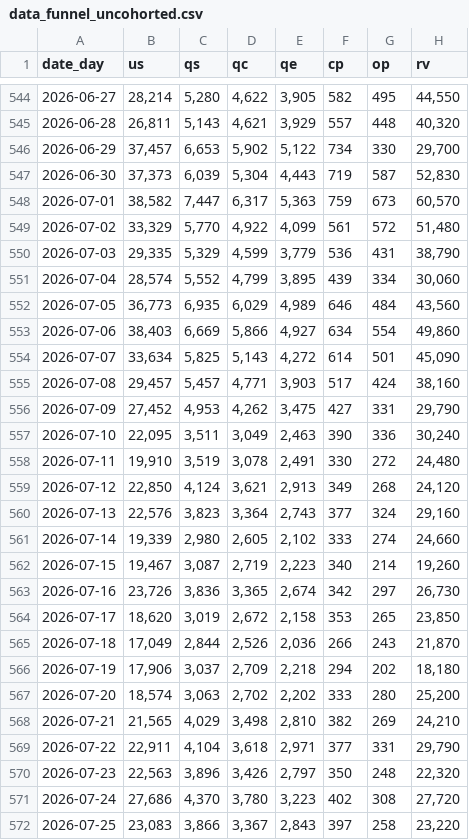
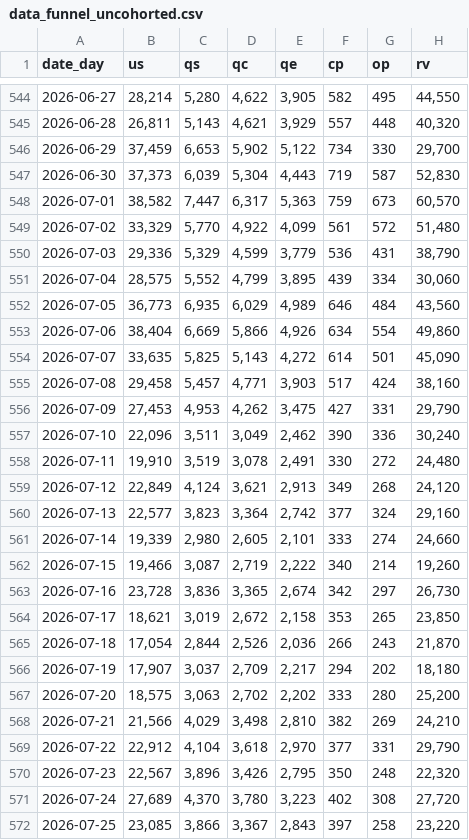
Before and after one commit to max-pet-euc/moe, a CSV file: data/raw/data_funnel_uncohorted.csv, drawn as a sheet; only a part is shown, gaps mark what is left out; the diff covers the shown part only.

```diff
--- a/data/raw/data_funnel_uncohorted.csv
+++ b/data/raw/data_funnel_uncohorted.csv
@@ -545,3 +545,3 @@ date_day,us,qs,qc,qe,cp,op,rv
 2026-06-28,"26,811","5,143","4,621","3,929",557,448,"40,320"
-2026-06-29,"37,457","6,653","5,902","5,122",734,330,"29,700"
+2026-06-29,"37,459","6,653","5,902","5,122",734,330,"29,700"
 2026-06-30,"37,373","6,039","5,304","4,443",719,587,"52,830"
@@ -549,24 +549,24 @@ date_day,us,qs,qc,qe,cp,op,rv
 2026-07-02,"33,329","5,770","4,922","4,099",561,572,"51,480"
-2026-07-03,"29,335","5,329","4,599","3,779",536,431,"38,790"
-2026-07-04,"28,574","5,552","4,799","3,895",439,334,"30,060"
+2026-07-03,"29,336","5,329","4,599","3,779",536,431,"38,790"
+2026-07-04,"28,575","5,552","4,799","3,895",439,334,"30,060"
 2026-07-05,"36,773","6,935","6,029","4,989",646,484,"43,560"
-2026-07-06,"38,403","6,669","5,866","4,927",634,554,"49,860"
-2026-07-07,"33,634","5,825","5,143","4,272",614,501,"45,090"
-2026-07-08,"29,457","5,457","4,771","3,903",517,424,"38,160"
-2026-07-09,"27,452","4,953","4,262","3,475",427,331,"29,790"
-2026-07-10,"22,095","3,511","3,049","2,463",390,336,"30,240"
+2026-07-06,"38,404","6,669","5,866","4,926",634,554,"49,860"
+2026-07-07,"33,635","5,825","5,143","4,272",614,501,"45,090"
+2026-07-08,"29,458","5,457","4,771","3,903",517,424,"38,160"
+2026-07-09,"27,453","4,953","4,262","3,475",427,331,"29,790"
+2026-07-10,"22,096","3,511","3,049","2,462",390,336,"30,240"
 2026-07-11,"19,910","3,519","3,078","2,491",330,272,"24,480"
-2026-07-12,"22,850","4,124","3,621","2,913",349,268,"24,120"
-2026-07-13,"22,576","3,823","3,364","2,743",377,324,"29,160"
-2026-07-14,"19,339","2,980","2,605","2,102",333,274,"24,660"
-2026-07-15,"19,467","3,087","2,719","2,223",340,214,"19,260"
-2026-07-16,"23,726","3,836","3,365","2,674",342,297,"26,730"
-2026-07-17,"18,620","3,019","2,672","2,158",353,265,"23,850"
-2026-07-18,"17,049","2,844","2,526","2,036",266,243,"21,870"
-2026-07-19,"17,906","3,037","2,709","2,218",294,202,"18,180"
-2026-07-20,"18,574","3,063","2,702","2,202",333,280,"25,200"
-2026-07-21,"21,565","4,029","3,498","2,810",382,269,"24,210"
-2026-07-22,"22,911","4,104","3,618","2,971",377,331,"29,790"
-2026-07-23,"22,563","3,896","3,426","2,797",350,248,"22,320"
-2026-07-24,"27,686","4,370","3,780","3,223",402,308,"27,720"
-2026-07-25,"23,083","3,866","3,367","2,843",397,258,"23,220"
+2026-07-12,"22,849","4,124","3,621","2,913",349,268,"24,120"
+2026-07-13,"22,577","3,823","3,364","2,742",377,324,"29,160"
+2026-07-14,"19,339","2,980","2,605","2,101",333,274,"24,660"
+2026-07-15,"19,466","3,087","2,719","2,222",340,214,"19,260"
+2026-07-16,"23,728","3,836","3,365","2,674",342,297,"26,730"
+2026-07-17,"18,621","3,019","2,672","2,158",353,265,"23,850"
+2026-07-18,"17,054","2,844","2,526","2,036",266,243,"21,870"
+2026-07-19,"17,907","3,037","2,709","2,217",294,202,"18,180"
+2026-07-20,"18,575","3,063","2,702","2,202",333,280,"25,200"
+2026-07-21,"21,566","4,029","3,498","2,810",382,269,"24,210"
+2026-07-22,"22,912","4,104","3,618","2,970",377,331,"29,790"
+2026-07-23,"22,567","3,896","3,426","2,795",350,248,"22,320"
+2026-07-24,"27,689","4,370","3,780","3,223",402,308,"27,720"
+2026-07-25,"23,085","3,866","3,367","2,843",397,258,"23,220"
```
Also changed, not shown: 7 added rows and 75 edited cells elsewhere in this file, data/raw/data_external.csv, data/raw/data_funnel_cohorted.csv, 3 other files.
